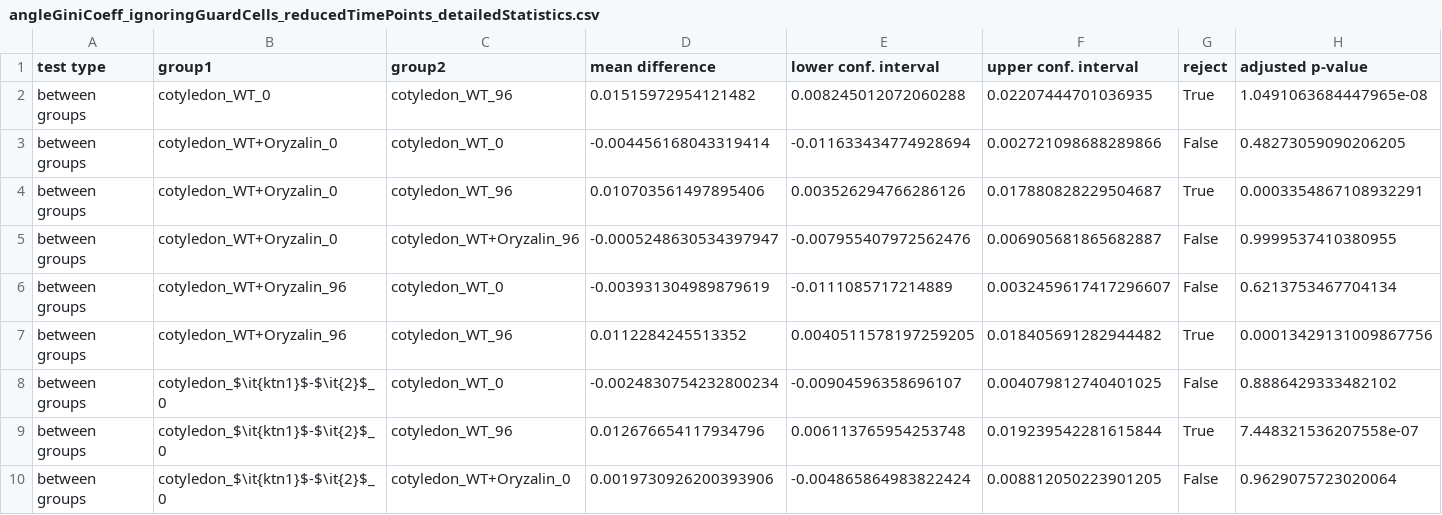
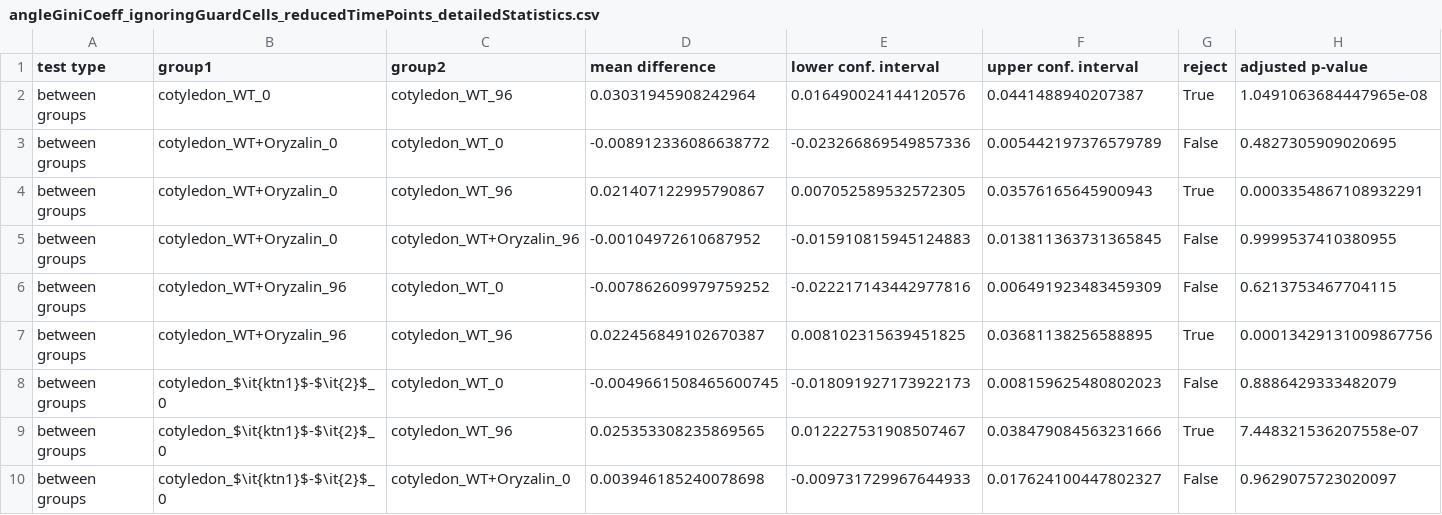
Before and after one commit to matz2532/irregularity_and_polygonal_representation, a CSV file: Results/regularityResults/angleGiniCoeff_ignoringGuardCells_reducedTimePoints_detailedStatistics.csv, drawn as a sheet; only a part is shown; the diff covers the shown part only.

```diff
--- a/Results/regularityResults/angleGiniCoeff_ignoringGuardCells_reducedTimePoints_detailedStatistics.csv
+++ b/Results/regularityResults/angleGiniCoeff_ignoringGuardCells_reducedTimePoints_detailedStatistics.csv
@@ -1,10 +1,10 @@
 test type,group1,group2,mean difference,lower conf. interval,upper conf. interval,reject,adjusted p-value
-between groups,cotyledon_WT_0,cotyledon_WT_96,0.01515972954121482,0.008245012072060288,0.02207444701036935,True,1.0491063684447965e-08
-between groups,cotyledon_WT+Oryzalin_0,cotyledon_WT_0,-0.004456168043319414,-0.011633434774928694,0.002721098688289866,False,0.48273059090206205
-between groups,cotyledon_WT+Oryzalin_0,cotyledon_WT_96,0.010703561497895406,0.003526294766286126,0.017880828229504687,True,0.0003354867108932291
-between groups,cotyledon_WT+Oryzalin_0,cotyledon_WT+Oryzalin_96,-0.0005248630534397947,-0.007955407972562476,0.006905681865682887,False,0.9999537410380955
-between groups,cotyledon_WT+Oryzalin_96,cotyledon_WT_0,-0.003931304989879619,-0.0111085717214889,0.0032459617417296607,False,0.6213753467704134
-between groups,cotyledon_WT+Oryzalin_96,cotyledon_WT_96,0.0112284245513352,0.0040511578197259205,0.018405691282944482,True,0.00013429131009867756
-between groups,cotyledon_$\it{ktn1}$-$\it{2}$_0,cotyledon_WT_0,-0.0024830754232800234,-0.00904596358696107,0.004079812740401025,False,0.8886429333482102
-between groups,cotyledon_$\it{ktn1}$-$\it{2}$_0,cotyledon_WT_96,0.012676654117934796,0.006113765954253748,0.019239542281615844,True,7.448321536207558e-07
-between groups,cotyledon_$\it{ktn1}$-$\it{2}$_0,cotyledon_WT+Oryzalin_0,0.0019730926200393906,-0.004865864983822424,0.008812050223901205,False,0.9629075723020064
+between groups,cotyledon_WT_0,cotyledon_WT_96,0.03031945908242964,0.016490024144120576,0.0441488940207387,True,1.0491063684447965e-08
+between groups,cotyledon_WT+Oryzalin_0,cotyledon_WT_0,-0.008912336086638772,-0.023266869549857336,0.005442197376579789,False,0.4827305909020695
+between groups,cotyledon_WT+Oryzalin_0,cotyledon_WT_96,0.021407122995790867,0.007052589532572305,0.03576165645900943,True,0.0003354867108932291
+between groups,cotyledon_WT+Oryzalin_0,cotyledon_WT+Oryzalin_96,-0.00104972610687952,-0.015910815945124883,0.013811363731365845,False,0.9999537410380955
+between groups,cotyledon_WT+Oryzalin_96,cotyledon_WT_0,-0.007862609979759252,-0.022217143442977816,0.006491923483459309,False,0.6213753467704115
+between groups,cotyledon_WT+Oryzalin_96,cotyledon_WT_96,0.022456849102670387,0.008102315639451825,0.03681138256588895,True,0.00013429131009867756
+between groups,cotyledon_$\it{ktn1}$-$\it{2}$_0,cotyledon_WT_0,-0.0049661508465600745,-0.018091927173922173,0.008159625480802023,False,0.8886429333482079
+between groups,cotyledon_$\it{ktn1}$-$\it{2}$_0,cotyledon_WT_96,0.025353308235869565,0.012227531908507467,0.038479084563231666,True,7.448321536207558e-07
+between groups,cotyledon_$\it{ktn1}$-$\it{2}$_0,cotyledon_WT+Oryzalin_0,0.003946185240078698,-0.009731729967644933,0.017624100447802327,False,0.9629075723020097
```
Also changed, not shown: 24 edited cells elsewhere in this file, Results/regularityResults/Gini coefficient of _WtTissueComparison_angleGiniCoeff_detailedStatisticsAllVsAllAnova.csv, Results/regularityResults/Gini coefficient of _WtTissueComparison_with_ignoringGuardCells_angleGiniCoeff_ignoringGuardCells_detailedStatisticsAllVsAllAnova.csv, 19 other files.
